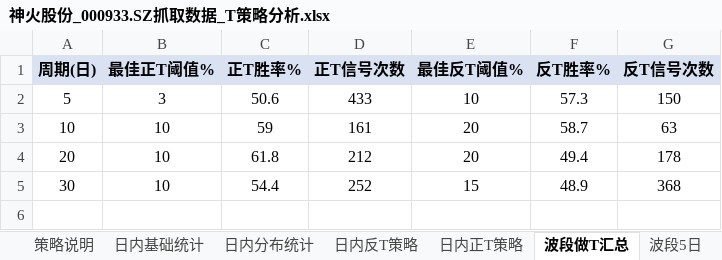
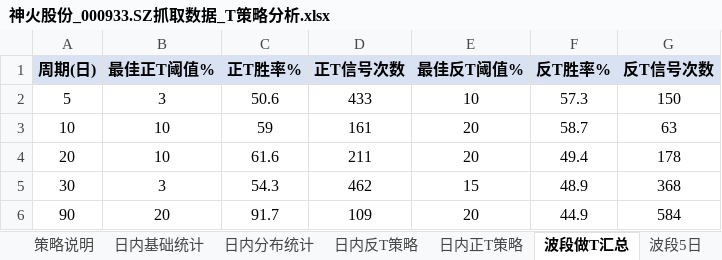
Before and after one commit to smalloneSAMA/stock_crawler, an Excel workbook: t_analysis/神火股份_000933.SZ抓取数据_T策略分析.xlsx, sheet 波段做T汇总, drawn as a sheet; values as stored, in another font and other column widths than the file's, no borders; the diff names each change by its address in the sheet, - before the commit and + after, or states it on an @@ line.

```diff
--- a/t_analysis/神火股份_000933.SZ抓取数据_T策略分析.xlsx (sheet 波段做T汇总)
+++ b/t_analysis/神火股份_000933.SZ抓取数据_T策略分析.xlsx (sheet 波段做T汇总)
-C4 (正T胜率%): 61.8
+C4 (正T胜率%): 61.6
-D4 (正T信号次数): 212
+D4 (正T信号次数): 211
-B5 (最佳正T阈值%): 10
+B5 (最佳正T阈值%): 3
-C5 (正T胜率%): 54.4
+C5 (正T胜率%): 54.3
-D5 (正T信号次数): 252
+D5 (正T信号次数): 462
+row 6: 90 | 20 | 91.7 | 109 | 20 | 44.9 | 584
```
Also changed, not shown: sheet 量能分析, sheet 背离分析, sheet 波段20日, sheet 日内正T策略, sheet 日内反T策略, sheet 波段30日, 1 more sheet, other sheet tabs, data/神火股份_000933.SZ抓取数据.xlsx, 17 other files.
